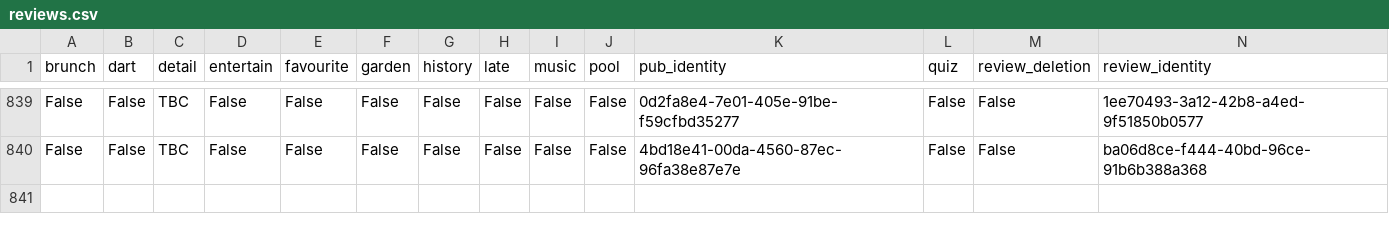
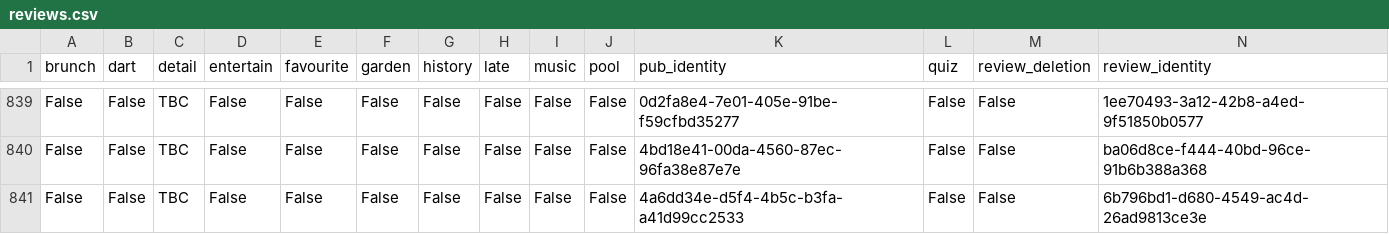
Before and after one commit to cartsmate/thepubcrawls, a CSV file: files/reviews.csv, drawn as a sheet; only a part is shown, gaps mark what is left out; rows hold the shown columns only; the diff names each change by its address in the sheet, - before the commit and + after, or states it on an @@ line.

```diff
--- a/files/reviews.csv
+++ b/files/reviews.csv
+row 841: False | False | TBC | False | False | False | False | False | False | False | 4a6dd34e-d5f4-4b5c-b3fa-a41d99cc2533 | False | False | 6b796bd1-d680-4549-ac4d-26ad9813ce3e
```
Also changed, not shown: 6 other files.
